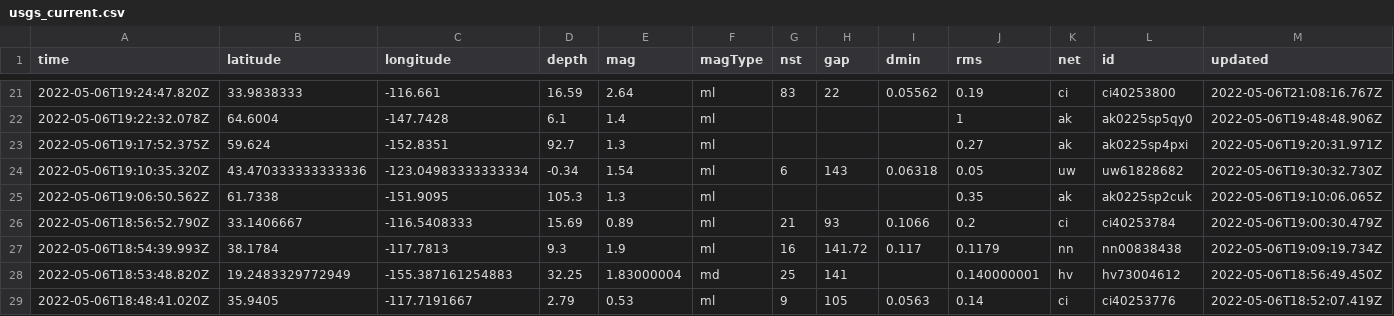
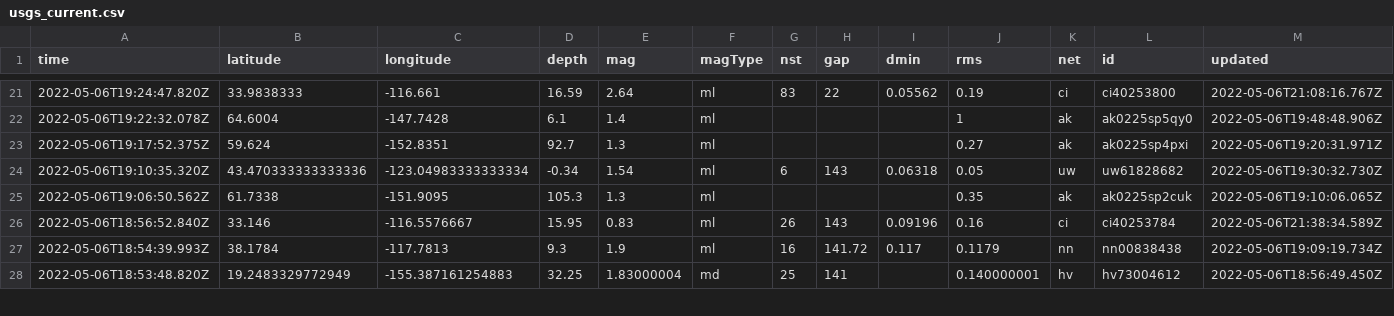
Before and after one commit to lizmurray3/my-data-robot, a CSV file: usgs_current.csv, drawn as a sheet; only a part is shown, gaps mark what is left out; removed rows and columns are numbered as before the commit, all else as after; rows hold the shown columns only; the diff covers the shown part only; the diff names each change by its address in the sheet, - before the commit and + after, or states it on an @@ line.

```diff
--- a/usgs_current.csv
+++ b/usgs_current.csv
-row 26: 2022-05-06T18:56:52.790Z | 33.1406667 | -116.5408333 | 15.69 | 0.89 | ml | 21 | 93 | 0.1066 | 0.2 | ci | ci40253784 | 2022-05-06T19:00:30.479Z
+row 26: 2022-05-06T18:56:52.840Z | 33.146 | -116.5576667 | 15.95 | 0.83 | ml | 26 | 143 | 0.09196 | 0.16 | ci | ci40253784 | 2022-05-06T21:38:34.589Z
-row 29: 2022-05-06T18:48:41.020Z | 35.9405 | -117.7191667 | 2.79 | 0.53 | ml | 9 | 105 | 0.0563 | 0.14 | ci | ci40253776 | 2022-05-06T18:52:07.419Z
```
Also changed, not shown: 3 added rows, 2 removed rows and 5 edited cells elsewhere in this file.
